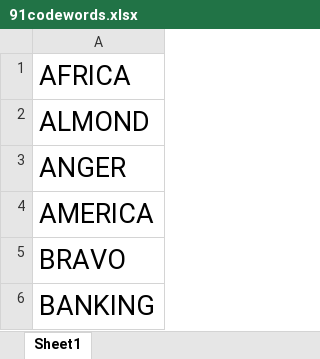
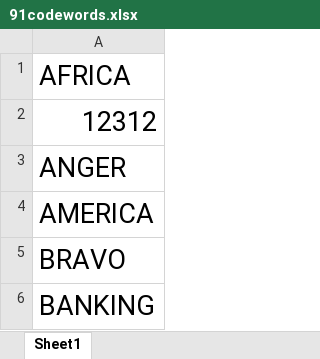
Before and after one commit to chvnaveenkumar/Codeword-GDPII, an Excel workbook: Documentation/Sample Data/91codewords.xlsx, sheet Sheet1, drawn as a sheet; only a part is shown; values as stored, in another font and other column widths than the file's, no borders; the diff names each change by its address in the sheet, - before the commit and + after, or states it on an @@ line.

Commit message:
codeword set validation

```diff
--- a/Documentation/Sample Data/91codewords.xlsx (sheet Sheet1)
+++ b/Documentation/Sample Data/91codewords.xlsx (sheet Sheet1)
-A2: ALMOND
+A2: 12312
```
Also changed, not shown: 9 other files.
